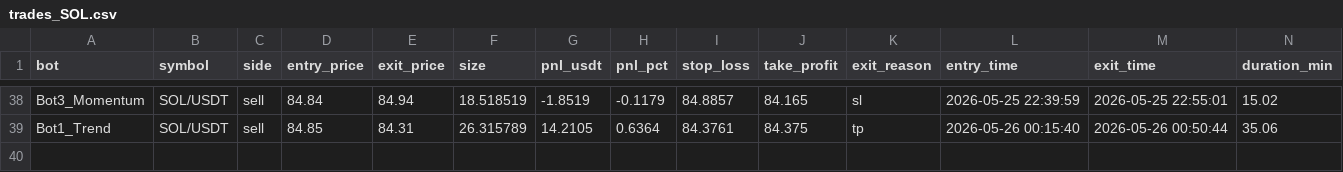
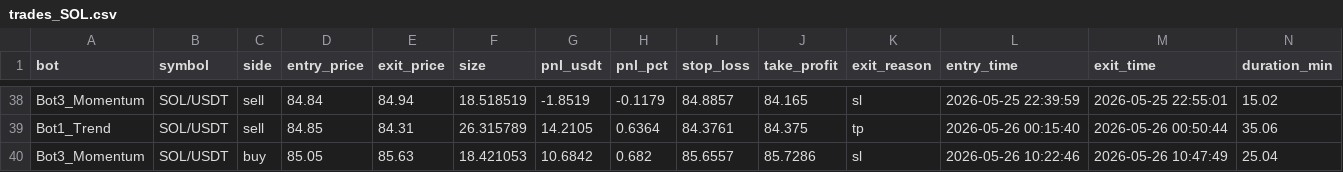
Before and after one commit to Jorjota12/trading_bots, a CSV file: trades_SOL.csv, drawn as a sheet; only a part is shown, gaps mark what is left out; the diff names each change by its address in the sheet, - before the commit and + after, or states it on an @@ line.

Commit message:
update trades_SOL.csv

```diff
--- a/trades_SOL.csv
+++ b/trades_SOL.csv
+row 40: Bot3_Momentum | SOL/USDT | buy | 85.05 | 85.63 | 18.421053 | 10.6842 | 0.682 | 85.6557 | 85.7286 | sl | 2026-05-26 10:22:46 | 2026-05-26 10:47:49 | 25.04
```
